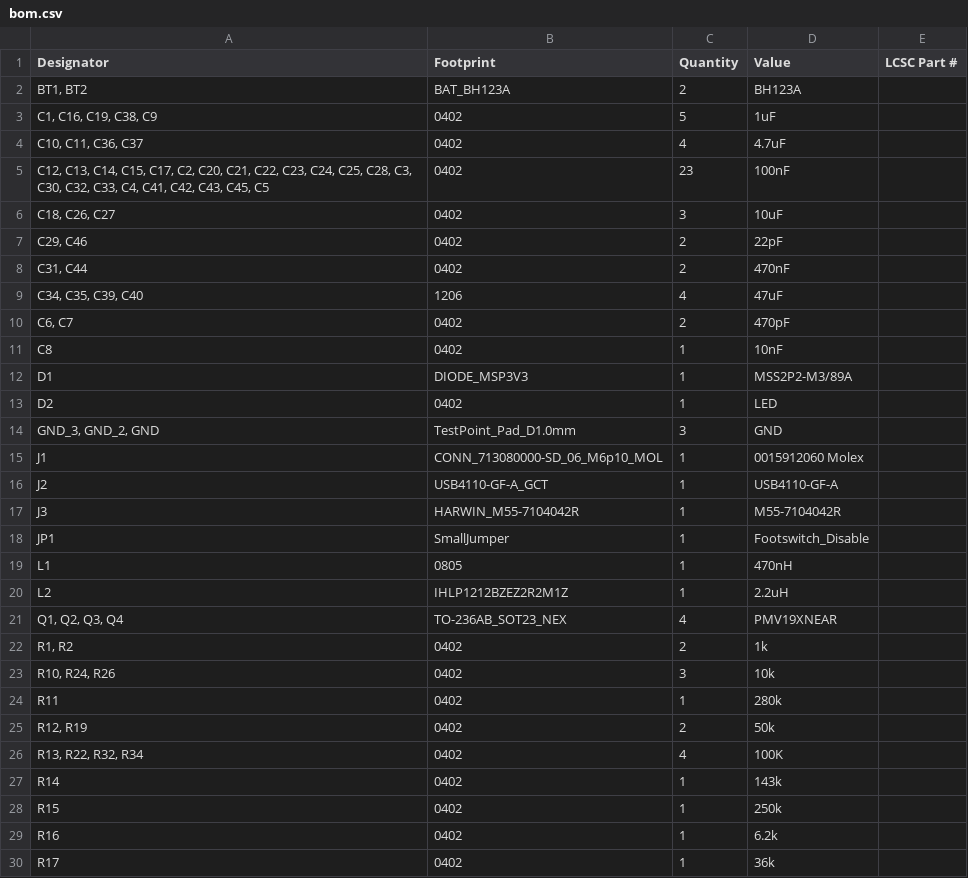
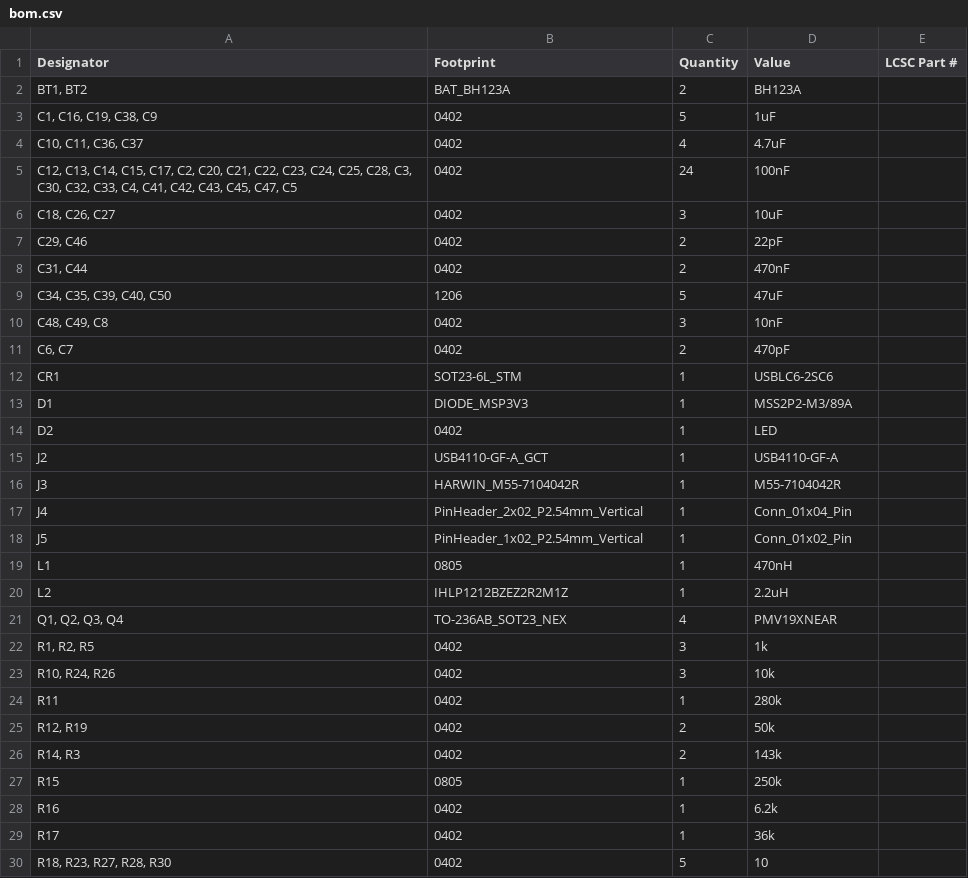
Before and after one commit to inspireFly-VT/inspireFly-pocketqubeBoards, a CSV file: MainBoard/production/bom.csv, drawn as a sheet; only a part is shown; the shorter side is filled out with more unchanged rows; the diff covers the shown part only.

```diff
--- a/MainBoard/production/bom.csv
+++ b/MainBoard/production/bom.csv
@@ -4,3 +4,3 @@
 "C10, C11, C36, C37",0402,4,4.7uF,
-"C12, C13, C14, C15, C17, C2, C20, C21, C22, C23, C24, C25, C28, C3, C30, C32, C33, C4, C41, C42, C43, C45, C5",0402,23,100nF,
+"C12, C13, C14, C15, C17, C2, C20, C21, C22, C23, C24, C25, C28, C3, C30, C32, C33, C4, C41, C42, C43, C45, C47, C5",0402,24,100nF,
 "C18, C26, C27",0402,3,10uF,
@@ -8,12 +8,12 @@
 "C31, C44",0402,2,470nF,
-"C34, C35, C39, C40",1206,4,47uF,
+"C34, C35, C39, C40, C50",1206,5,47uF,
+"C48, C49, C8",0402,3,10nF,
 "C6, C7",0402,2,470pF,
-C8,0402,1,10nF,
+CR1,SOT23-6L_STM,1,USBLC6-2SC6,
 D1,DIODE_MSP3V3,1,MSS2P2-M3/89A,
 D2,0402,1,LED,
-"GND_3, GND_2, GND",TestPoint_Pad_D1.0mm,3,GND,
-J1,CONN_713080000-SD_06_M6p10_MOL,1,0015912060 Molex,
 J2,USB4110-GF-A_GCT,1,USB4110-GF-A,
 J3,HARWIN_M55-7104042R,1,M55-7104042R,
-JP1,SmallJumper,1,Footswitch_Disable,
+J4,PinHeader_2x02_P2.54mm_Vertical,1,Conn_01x04_Pin,
+J5,PinHeader_1x02_P2.54mm_Vertical,1,Conn_01x02_Pin,
 L1,0805,1,470nH,
@@ -21,3 +21,3 @@ L2,IHLP1212BZEZ2R2M1Z,1,2.2uH,
 "Q1, Q2, Q3, Q4",TO-236AB_SOT23_NEX,4,PMV19XNEAR,
-"R1, R2",0402,2,1k,
+"R1, R2, R5",0402,3,1k,
 "R10, R24, R26",0402,3,10k,
@@ -25,5 +25,4 @@ R11,0402,1,280k,
 "R12, R19",0402,2,50k,
-"R13, R22, R32, R34",0402,4,100K,
-R14,0402,1,143k,
-R15,0402,1,250k,
+"R14, R3",0402,2,143k,
+R15,0805,1,250k,
 R16,0402,1,6.2k,
```
Also changed, not shown: 3 added rows, 2 removed rows and 2 edited cells elsewhere in this file, MainBoard/production/designators.csv, MainBoard/production/positions.csv, 46 other files.
